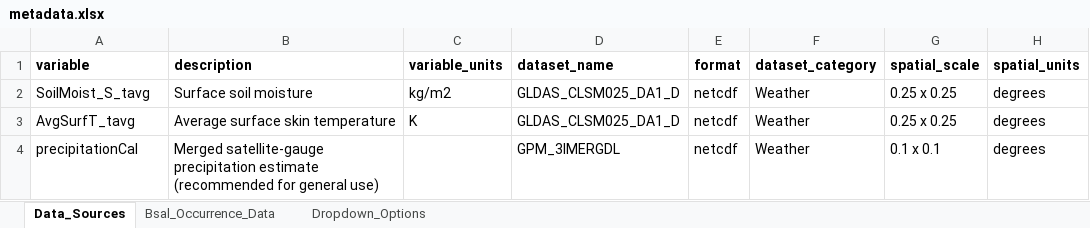
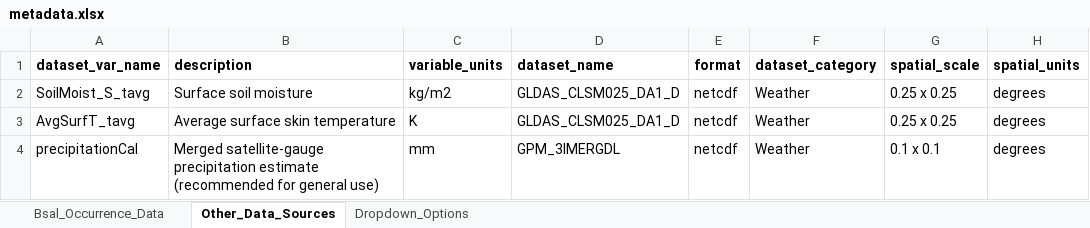
Before and after one commit to korotasz/Bsal-Dilution-Effect, an Excel workbook: csvFiles/metadata.xlsx, sheet Other_Data_Sources, drawn as a sheet; only a part is shown; values as stored, in another font and other column widths than the file's, no borders; the diff names each change by its address in the sheet, - before the commit and + after, or states it on an @@ line.

```diff
--- a/csvFiles/metadata.xlsx (sheet Other_Data_Sources)
+++ b/csvFiles/metadata.xlsx (sheet Other_Data_Sources)
-sheet tab: Data_Sources
+sheet tab: Other_Data_Sources
@@ sheet tab order changed: Bsal_Occurrence_Data | Other_Data_Sources | Dropdown_Options @@
-A1: variable
+A1: dataset_var_name
-C4 (variable_units): (empty)
+C4 (variable_units): mm
```
Also changed, not shown: sheet Dropdown_Options, sheet Bsal_Occurrence_Data, charts or pictures, 3 other files.
